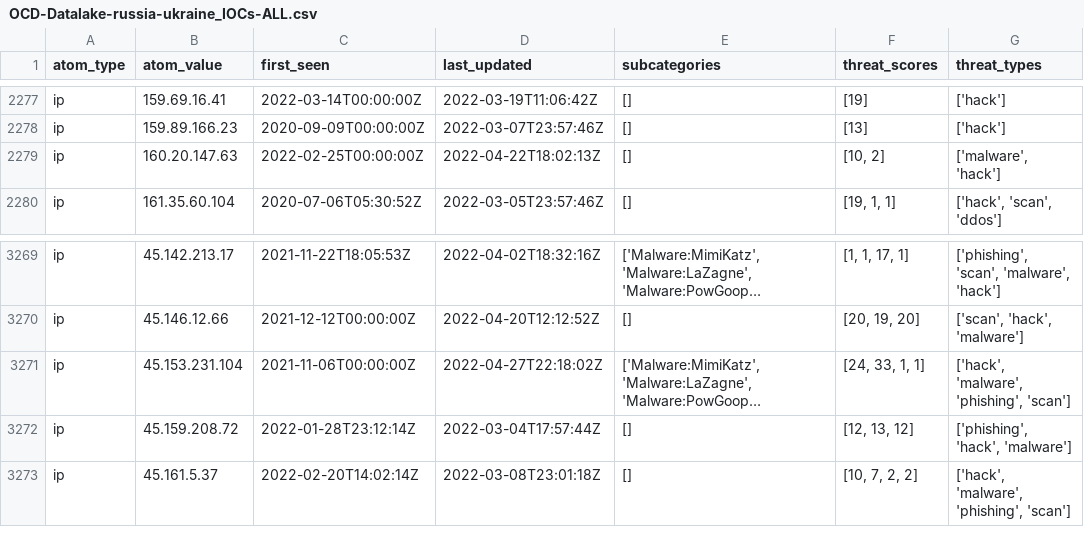
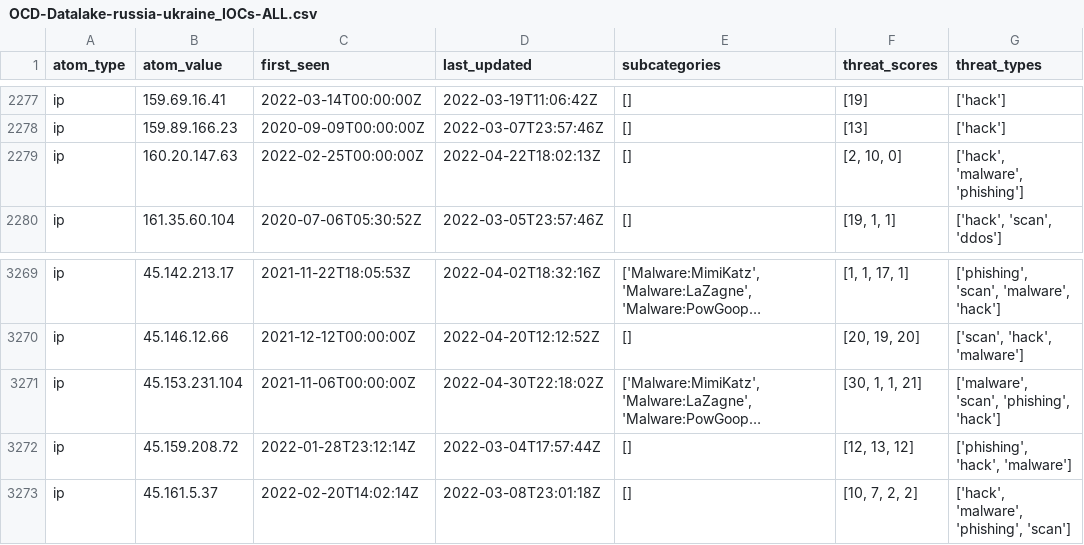
Before and after one commit to Orange-Cyberdefense/russia-ukraine_IOCs, a CSV file: OCD-Datalake-russia-ukraine_IOCs-ALL.csv, drawn as a sheet; only a part is shown, gaps mark what is left out; long unchanged cells end in …; the diff names each change by its address in the sheet, - before the commit and + after, or states it on an @@ line.

Commit message:
Automatic iocs update 2022-05-01-00:56:13

```diff
--- a/OCD-Datalake-russia-ukraine_IOCs-ALL.csv
+++ b/OCD-Datalake-russia-ukraine_IOCs-ALL.csv
-F2279 (threat_scores): [10, 2]
+F2279 (threat_scores): [2, 10, 0]
-G2279 (threat_types): ['malware', 'hack']
+G2279 (threat_types): ['hack', 'malware', 'phishing']
-D3271 (last_updated): 2022-04-27T22:18:02Z
+D3271 (last_updated): 2022-04-30T22:18:02Z
-F3271 (threat_scores): [24, 33, 1, 1]
+F3271 (threat_scores): [30, 1, 1, 21]
-G3271 (threat_types): ['hack', 'malware', 'phishing', 'scan']
+G3271 (threat_types): ['malware', 'scan', 'phishing', 'hack']
```
